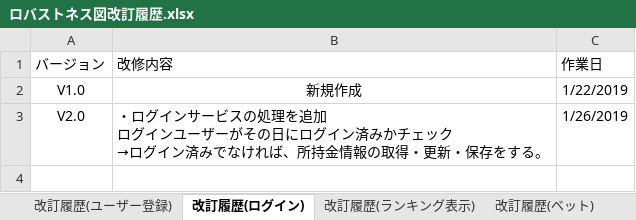
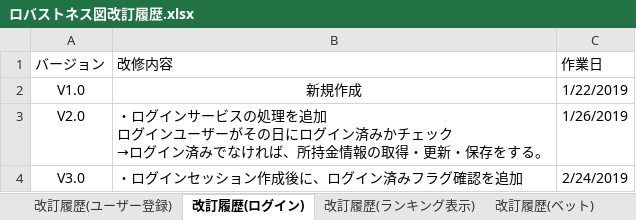
Before and after one commit to CSTSCSTS/UserAp, an Excel workbook: docs/詳細設計/ロバストネス図/ロバストネス図改訂履歴.xlsx, sheet 改訂履歴(ログイン), drawn as a sheet; values as stored, in another font and other column widths than the file's, no borders; table styles not drawn; the diff names each change by its address in the sheet, - before the commit and + after, or states it on an @@ line.

Commit message:
ロバストネス図改訂履歴修正

```diff
--- a/docs/詳細設計/ロバストネス図/ロバストネス図改訂履歴.xlsx (sheet 改訂履歴(ログイン))
+++ b/docs/詳細設計/ロバストネス図/ロバストネス図改訂履歴.xlsx (sheet 改訂履歴(ログイン))
+row 4: V3.0 | ・ログインセッション作成後に、ログイン済みフラグ確認を追加 | 2/24/2019
```
